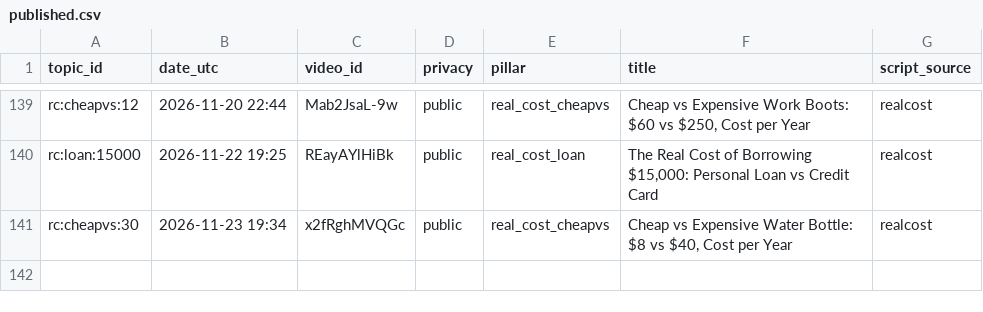
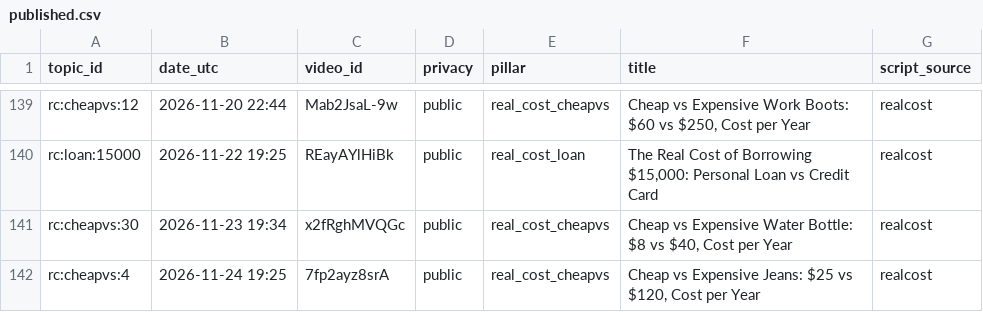
Before and after one commit to olgunkadirgulhan/debtlab-ai, a CSV file: youtube/published.csv, drawn as a sheet; only a part is shown, gaps mark what is left out; the diff names each change by its address in the sheet, - before the commit and + after, or states it on an @@ line.

Commit message:
short: 2026-11-24-1925

```diff
--- a/youtube/published.csv
+++ b/youtube/published.csv
+row 142: rc:cheapvs:4 | 2026-11-24 19:25 | 7fp2ayz8srA | public | real_cost_cheapvs | Cheap vs Expensive Jeans: $25 vs $120, Cost per Year | realcost
```
